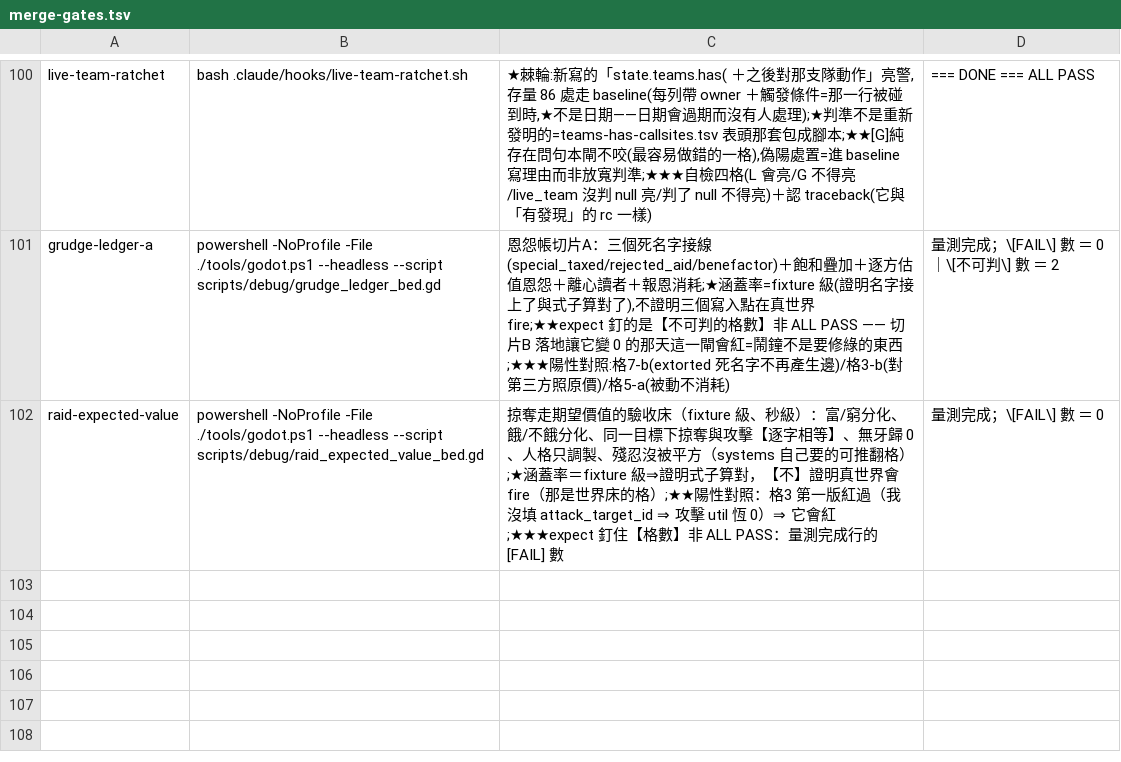
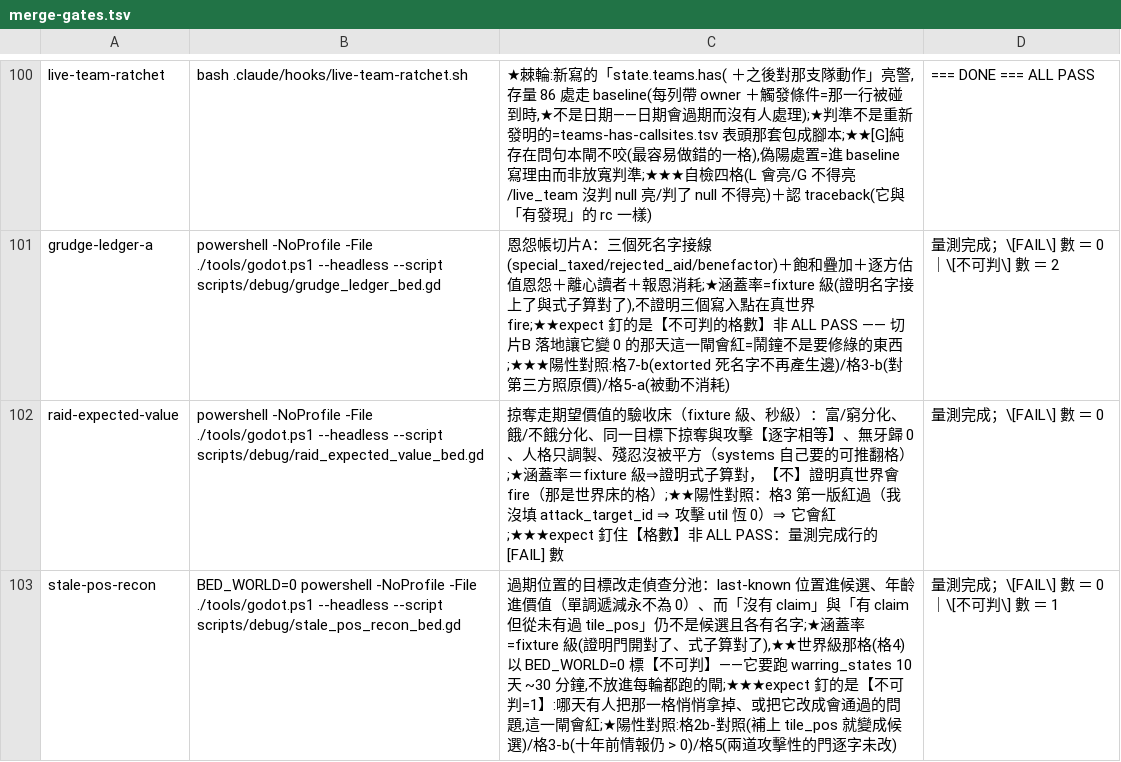
Before and after one commit to ivanlin630/demo, a TSV file: docs/process/merge-gates.tsv, drawn as a sheet; only a part is shown, gaps mark what is left out; the diff names each change by its address in the sheet, - before the commit and + after, or states it on an @@ line.

```diff
--- a/docs/process/merge-gates.tsv
+++ b/docs/process/merge-gates.tsv
+row 103: stale-pos-recon | BED_WORLD=0 powershell -NoProfile -File ./tools/godot.ps1 --headless --script scripts/debug/stale_pos_recon_bed.gd | 過期位置的目標改走偵查分池：last-known 位置進候選、年齡進價值（單調遞減永不為 0）、而「沒有 claim」與「有 claim 但從未有過 tile_pos」仍不是候選且各有名字;★涵蓋率=fixture 級(證明門開對了、式子算對了),★★世界級那格(格4)以 BED_WORLD=0 標【不可判】——它要跑 warring_states 10 天 ~30 分鐘,不放進每輪都跑的閘;★★★expect 釘的是【不可判=1】:哪天有人把那一格悄悄拿掉、或把它改成會通過的問題,這一閘會紅;★陽性對照:格2b-對照(補上 tile_pos 就變成候選)/格3-b(十年前情報仍 > 0)/格5(兩道攻擊性的門逐字未改) | 量測完成；\[FAIL\] 數 ＝ 0｜\[不可判\] 數 ＝ 1
```
Also changed, not shown: 1 other file.
